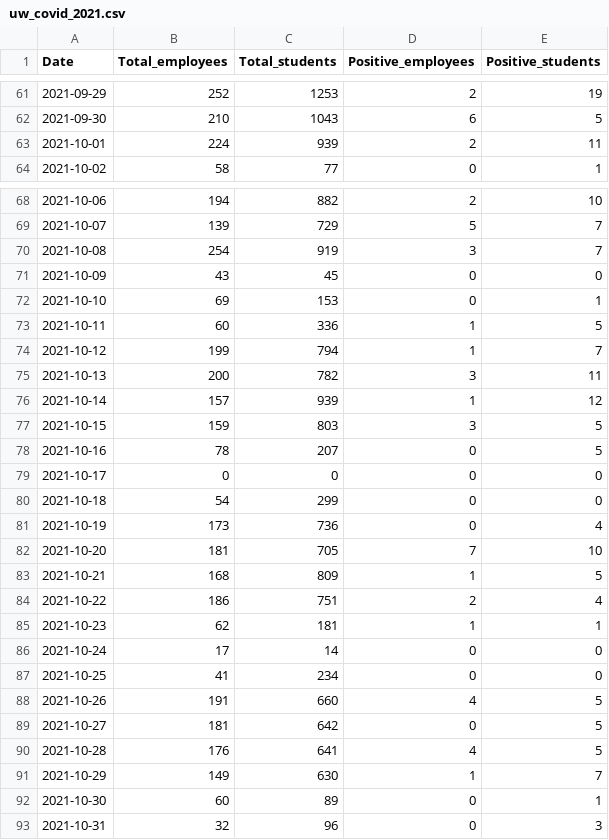
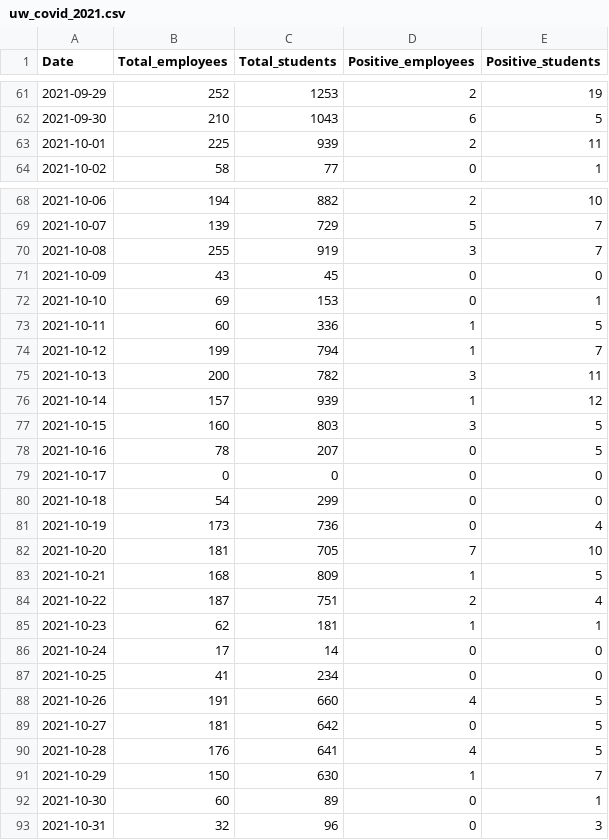
Before and after one commit to kbroman/UWCovid2021, a CSV file: uw_covid_2021.csv, drawn as a sheet; only a part is shown, gaps mark what is left out; the diff covers the shown part only.

```diff
--- a/uw_covid_2021.csv
+++ b/uw_covid_2021.csv
@@ -62,3 +62,3 @@ Date,Total_employees,Total_students,Positive_employees,Positive_students
 2021-09-30,210,1043,6,5
-2021-10-01,224,939,2,11
+2021-10-01,225,939,2,11
 2021-10-02,58,77,0,1
@@ -69,3 +69,3 @@ Date,Total_employees,Total_students,Positive_employees,Positive_students
 2021-10-07,139,729,5,7
-2021-10-08,254,919,3,7
+2021-10-08,255,919,3,7
 2021-10-09,43,45,0,0
@@ -76,3 +76,3 @@ Date,Total_employees,Total_students,Positive_employees,Positive_students
 2021-10-14,157,939,1,12
-2021-10-15,159,803,3,5
+2021-10-15,160,803,3,5
 2021-10-16,78,207,0,5
@@ -83,3 +83,3 @@ Date,Total_employees,Total_students,Positive_employees,Positive_students
 2021-10-21,168,809,1,5
-2021-10-22,186,751,2,4
+2021-10-22,187,751,2,4
 2021-10-23,62,181,1,1
@@ -90,3 +90,3 @@ Date,Total_employees,Total_students,Positive_employees,Positive_students
 2021-10-28,176,641,4,5
-2021-10-29,149,630,1,7
+2021-10-29,150,630,1,7
 2021-10-30,60,89,0,1
```
Also changed, not shown: 8 edited cells elsewhere in this file.
